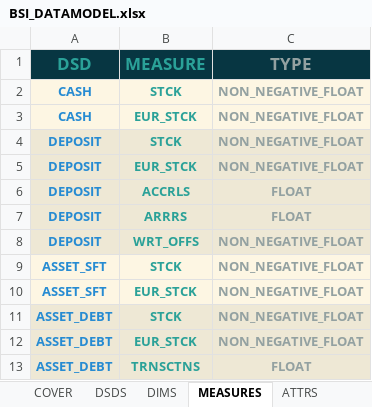
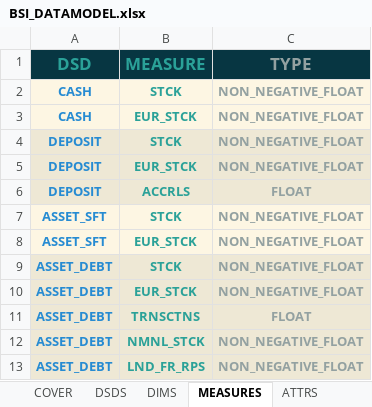
Before and after one commit to lerooze/journey-docs, an Excel workbook: domain_files/ifdat/model/BSI_DATAMODEL.xlsx, sheet MEASURES, drawn as a sheet; only a part is shown; the shorter side is filled out with more unchanged rows; values as stored, in another font and other column widths than the file's, no borders; the diff names each change by its address in the sheet, - before the commit and + after, or states it on an @@ line.

```diff
--- a/domain_files/ifdat/model/BSI_DATAMODEL.xlsx (sheet MEASURES)
+++ b/domain_files/ifdat/model/BSI_DATAMODEL.xlsx (sheet MEASURES)
-row 7: DEPOSIT | ARRRS | FLOAT
-row 8: DEPOSIT | WRT_OFFS | NON_NEGATIVE_FLOAT
```
Also changed, not shown: sheet ATTRS, domain_files/ifdat/example/BSI_MFMC_M0_EXAMPLE.xlsx, domain_files/ifdat/example/OTHER_INFO_MFMC_M0_EXAMPLE.xlsx, 19 other files.
